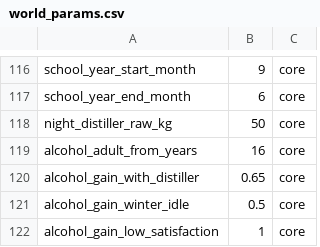
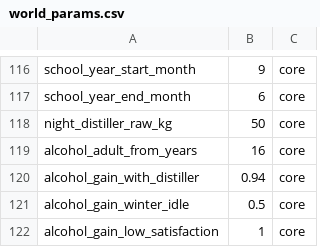
Before and after one commit to algb006/kolkhoz_root, a CSV file: tables/world_params.csv, drawn as a sheet; only a part is shown, gaps mark what is left out.

```diff
--- a/tables/world_params.csv
+++ b/tables/world_params.csv
@@ -119,3 +119,3 @@ night_distiller_raw_kg,50,core
 alcohol_adult_from_years,16,core
-alcohol_gain_with_distiller,0.65,core
+alcohol_gain_with_distiller,0.94,core
 alcohol_gain_winter_idle,0.5,core
```
